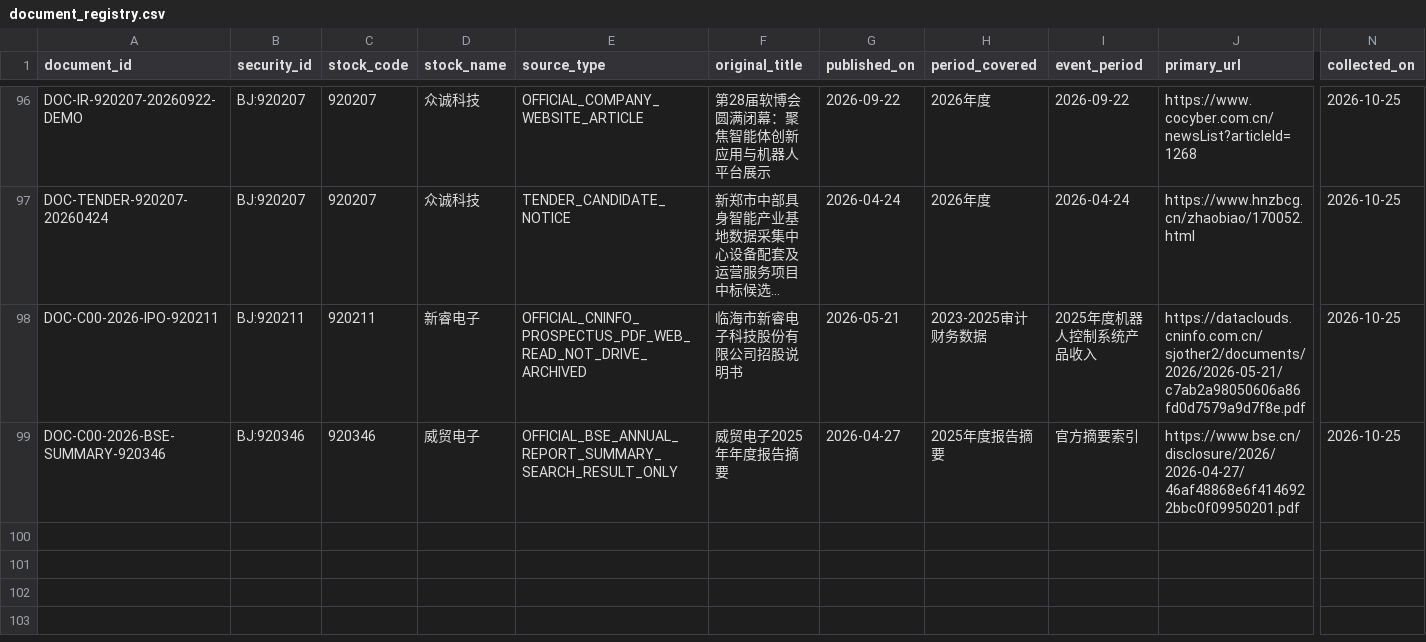
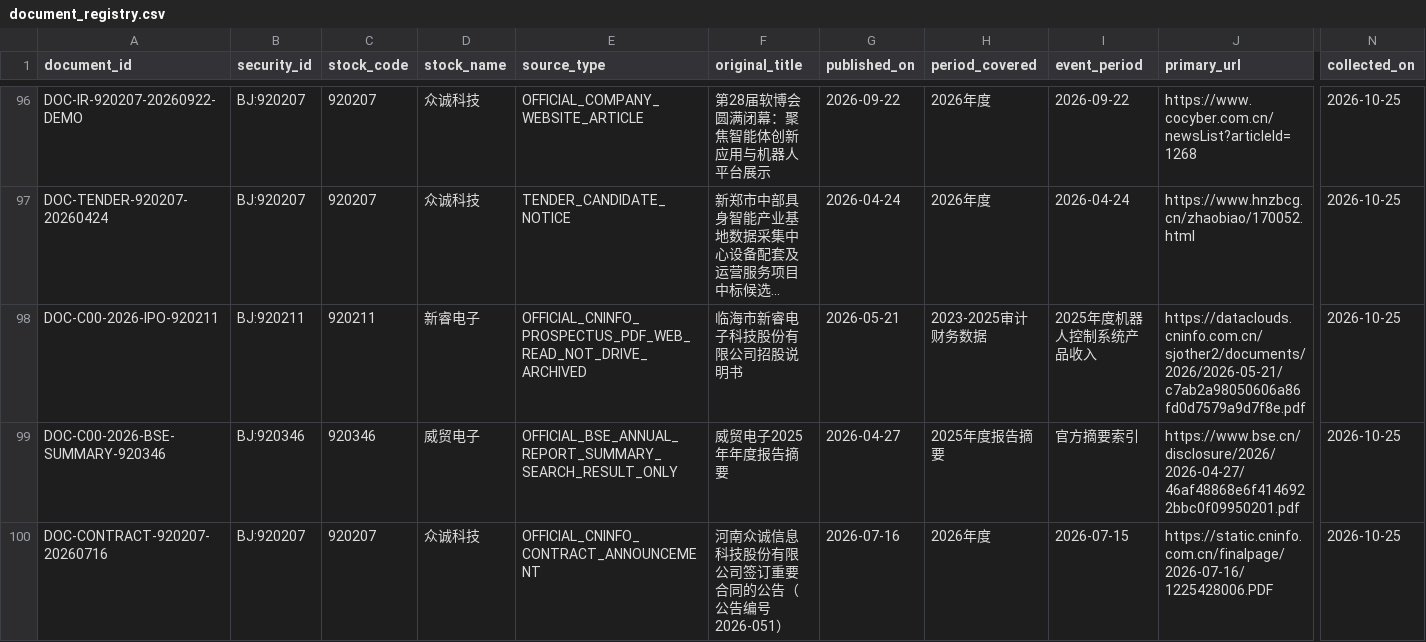
Before and after one commit to qiangzhuangmeili-ui/robotics-inflection-research, a CSV file: data/document_registry.csv, drawn as a sheet; only a part is shown, gaps mark what is left out; long unchanged cells end in …; rows hold the shown columns only; the diff names each change by its address in the sheet, - before the commit and + after, or states it on an @@ line.

Commit message:
Register official Zhongcheng signed contract announcement and archive status

```diff
--- a/data/document_registry.csv
+++ b/data/document_registry.csv
+row 100: DOC-CONTRACT-920207-20260716 | BJ:920207 | 920207 | 众诚科技 | OFFICIAL_CNINFO_CONTRACT_ANNOUNCEMENT | 河南众诚信息科技股份有限公司签订重要合同的公告（公告编号2026-051） | 2026-07-16 | 2026年度 | 2026-07-15 | https://static.cninfo.com.cn/finalpage/2026-07-16/1225428006.PDF | 2026-10-25
```
